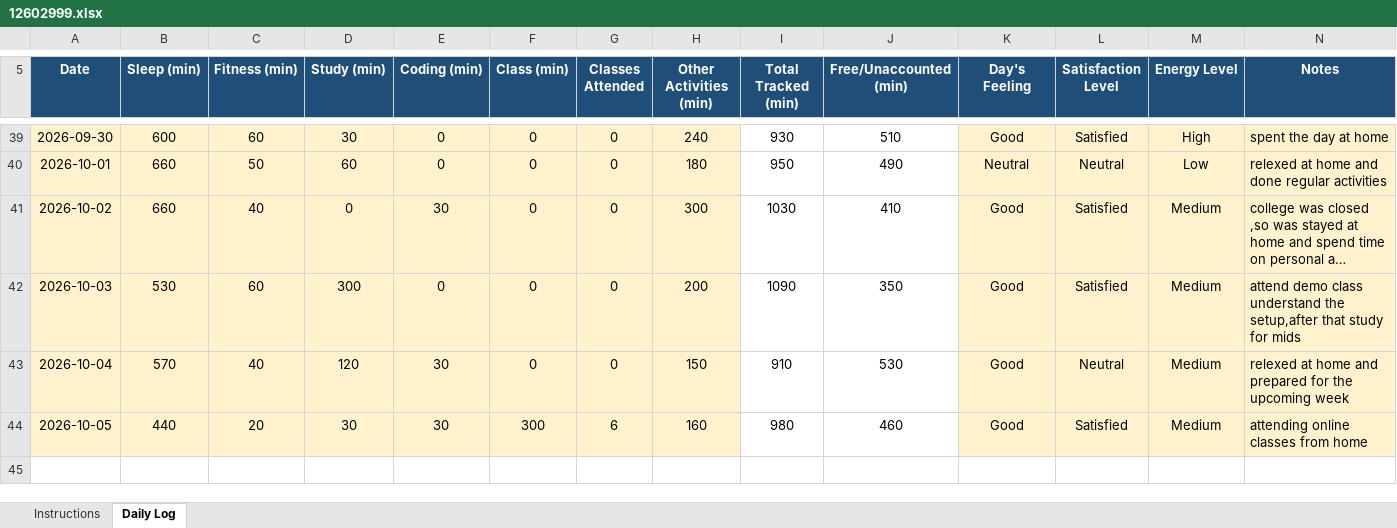
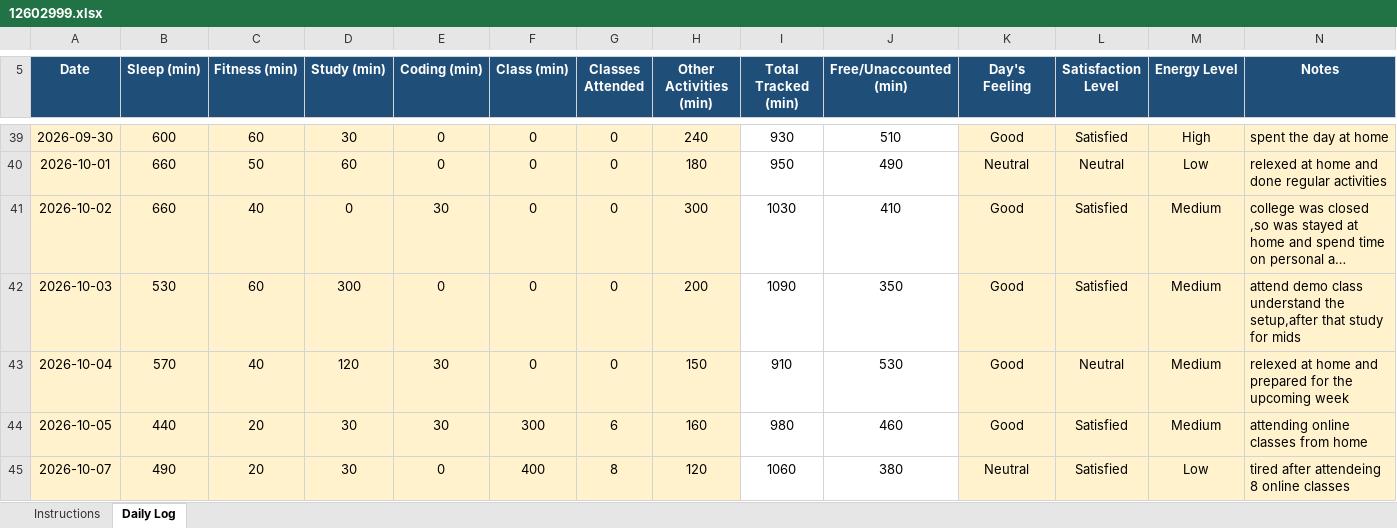
Before and after one commit to kasakmehta/776, an Excel workbook: 12602999.xlsx, sheet Daily Log, drawn as a sheet; only a part is shown, gaps mark what is left out; long unchanged cells end in …; values as stored, in another font and other column widths than the file's, no borders; conditional formats not drawn; the diff names each change by its address in the sheet, - before the commit and + after, or states it on an @@ line.

Commit message:
updatee

```diff
--- a/12602999.xlsx (sheet Daily Log)
+++ b/12602999.xlsx (sheet Daily Log)
+row 45: 2026-10-07 | 490 | 20 | 30 | 0 | 400 | 8 | 120 | 1060 | 380 | Neutral | Satisfied | Low | tired after attendeing 8 online classes
```
